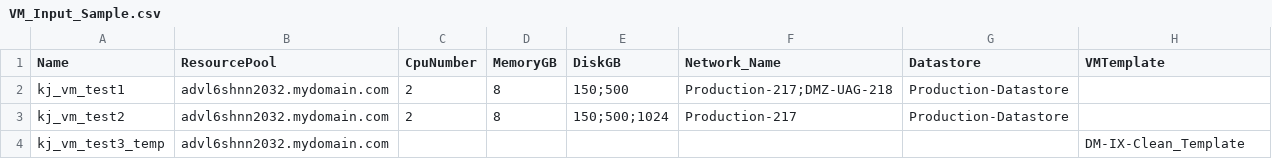
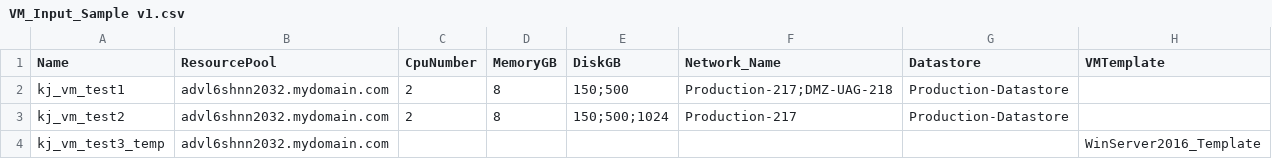
Before and after one commit to ketanjulka/scripts_for_all, a CSV file: VMware_Scripts/Create_New_VM_Single-Bulk_GUI/VM_Input_Sample v1.csv (was VMware_Scripts/Create_New_VM_Single-Bulk_GUI/VM_Input_Sample.csv), drawn as a sheet.

```diff
--- a/VMware_Scripts/Create_New_VM_Single-Bulk_GUI/VM_Input_Sample.csv
+++ b/VMware_Scripts/Create_New_VM_Single-Bulk_GUI/VM_Input_Sample v1.csv
@@ -3,2 +3,2 @@ kj_vm_test1,advl6shnn2032.mydomain.com,2,8,150;500,Production-217;DMZ-UAG-218,Pr
 kj_vm_test2,advl6shnn2032.mydomain.com,2,8,150;500;1024,Production-217,Production-Datastore,
-kj_vm_test3_temp,advl6shnn2032.mydomain.com,,,,,,DM-IX-Clean_Template
+kj_vm_test3_temp,advl6shnn2032.mydomain.com,,,,,,WinServer2016_Template
```
Also changed, not shown: 2 other files.
